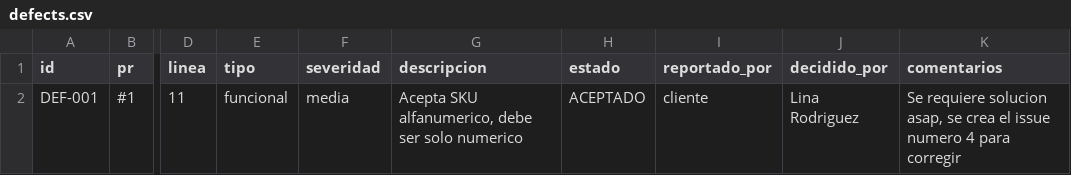
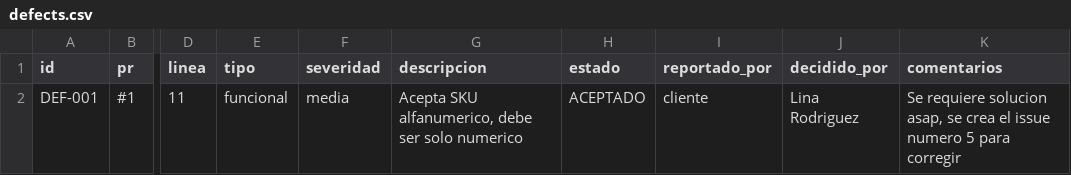
Before and after one commit to PruebasSoftware20252/Proyecto-3, a CSV file: docs/defects.csv, drawn as a sheet; only a part is shown, gaps mark what is left out; the diff names each change by its address in the sheet, - before the commit and + after, or states it on an @@ line.

Commit message:
Update defects.csv

```diff
--- a/docs/defects.csv
+++ b/docs/defects.csv
-K2 (comentarios): …issue numero 4 para corregir
+K2 (comentarios): …issue numero 5 para corregir
```
